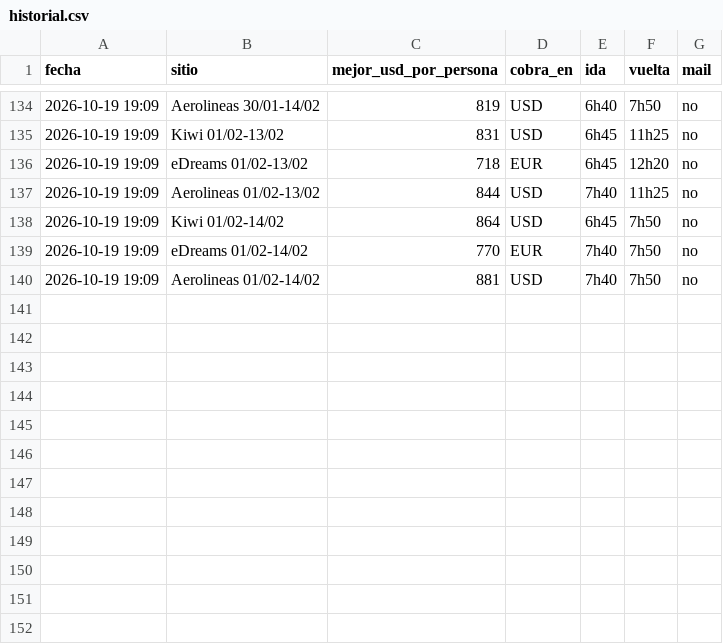
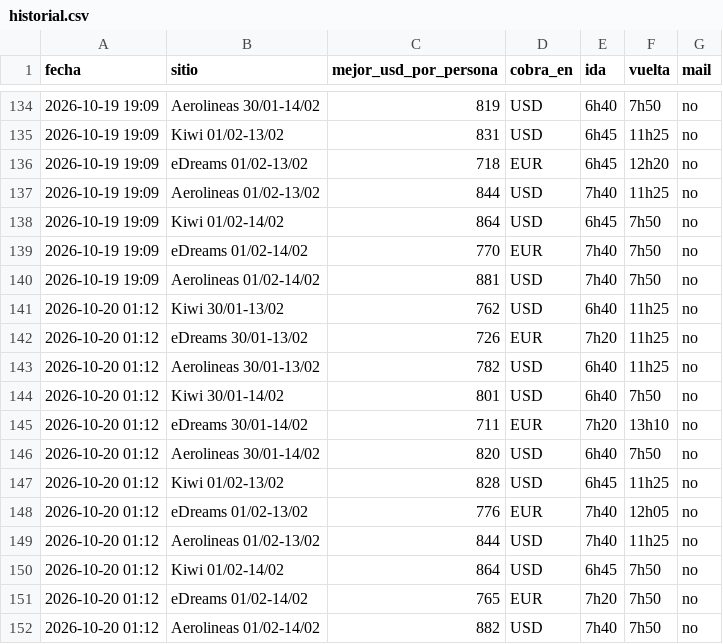
Before and after one commit to tanomusure/salvador-2027, a CSV file: historial.csv, drawn as a sheet; only a part is shown, gaps mark what is left out.

```diff
--- a/historial.csv
+++ b/historial.csv
@@ -140 +140,13 @@ fecha,sitio,mejor_usd_por_persona,cobra_en,ida,vuelta,mail
 2026-10-19 19:09,Aerolineas 01/02-14/02,881,USD,7h40,7h50,no
+2026-10-20 01:12,Kiwi 30/01-13/02,762,USD,6h40,11h25,no
+2026-10-20 01:12,eDreams 30/01-13/02,726,EUR,7h20,11h25,no
+2026-10-20 01:12,Aerolineas 30/01-13/02,782,USD,6h40,11h25,no
+2026-10-20 01:12,Kiwi 30/01-14/02,801,USD,6h40,7h50,no
+2026-10-20 01:12,eDreams 30/01-14/02,711,EUR,7h20,13h10,no
+2026-10-20 01:12,Aerolineas 30/01-14/02,820,USD,6h40,7h50,no
+2026-10-20 01:12,Kiwi 01/02-13/02,828,USD,6h45,11h25,no
+2026-10-20 01:12,eDreams 01/02-13/02,776,EUR,7h40,12h05,no
+2026-10-20 01:12,Aerolineas 01/02-13/02,844,USD,7h40,11h25,no
+2026-10-20 01:12,Kiwi 01/02-14/02,864,USD,6h45,7h50,no
+2026-10-20 01:12,eDreams 01/02-14/02,765,EUR,7h20,7h50,no
+2026-10-20 01:12,Aerolineas 01/02-14/02,882,USD,7h40,7h50,no
```
Also changed, not shown: 1 other file.
